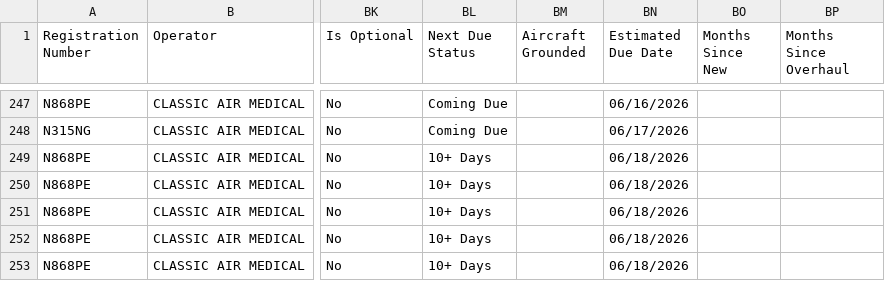
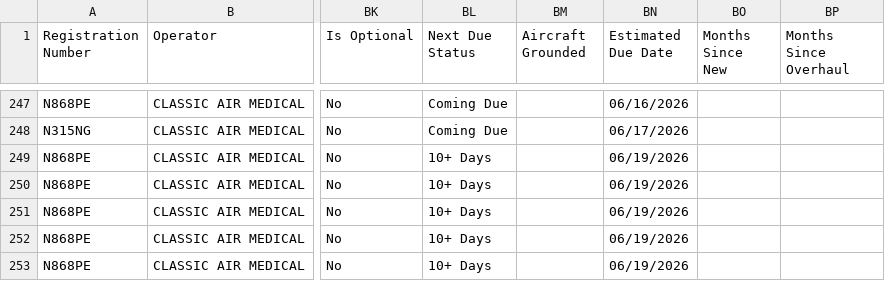
Before and after one commit to natehorst240-sketch/PC-12-Dashboard, a CSV file: data/PC12-Daily-Due-List.csv, drawn as a sheet; only a part is shown, gaps mark what is left out; the diff covers the shown part only; the diff names each change by its address in the sheet, - before the commit and + after, or states it on an @@ line.

```diff
--- a/data/PC12-Daily-Due-List.csv
+++ b/data/PC12-Daily-Due-List.csv
-BN249:BN253 (Estimated Due Date): 06/18/2026
+BN249:BN253 (Estimated Due Date): 06/19/2026
```
Also changed, not shown: 1 added row, 1 removed row and 39 edited cells elsewhere in this file.
